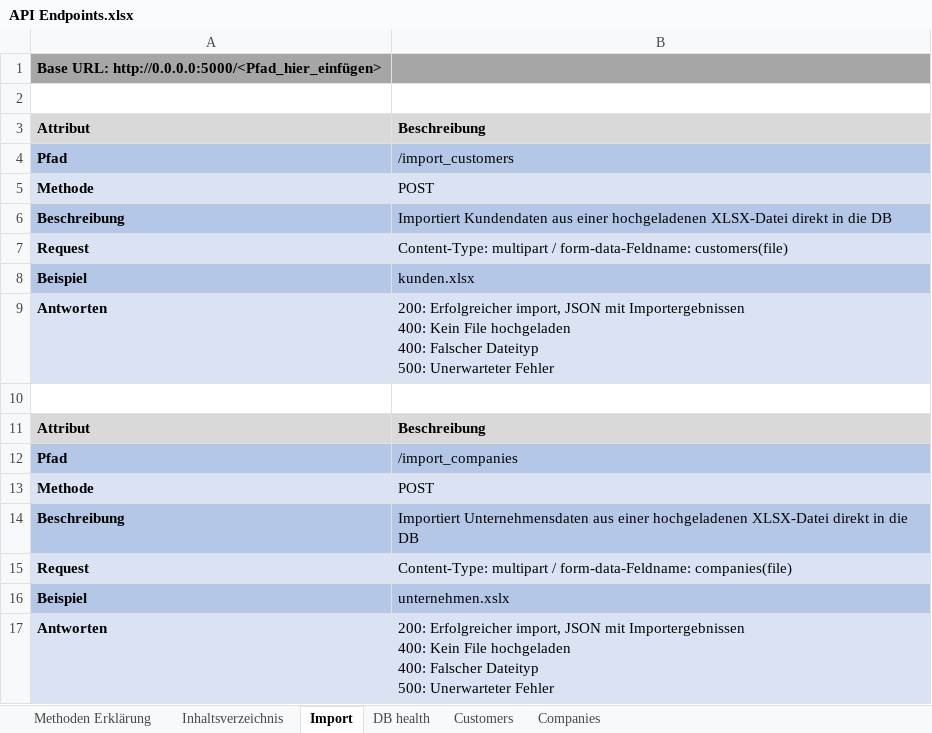
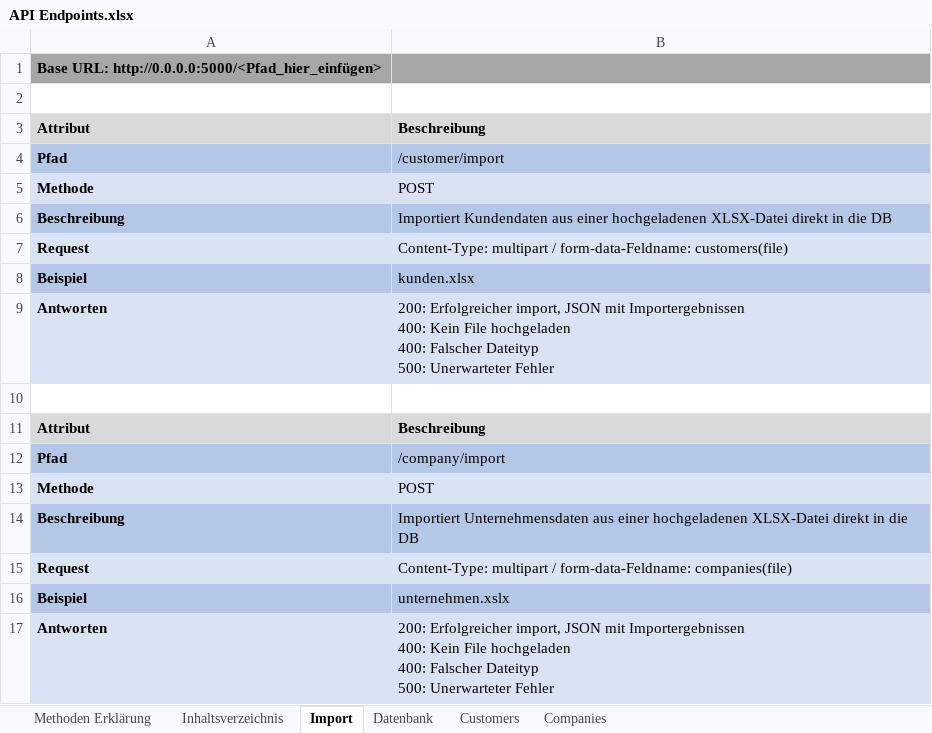
Before and after one commit to LBBW-Azubis/Stutengarten2026, an Excel workbook: API Endpoints.xlsx, sheet Import, drawn as a sheet; only a part is shown; values as stored, in another font and other column widths than the file's, no borders; the diff names each change by its address in the sheet, - before the commit and + after, or states it on an @@ line.

Commit message:
Add DB clear endpoint and rename import routes
Add a POST /clear-database endpoint to the health blueprint that truncates all application tables (resetting auto-increment) by disabling/enabling foreign key checks, with commit/rollback and error handling. Rename import routes in imports blueprint from /import_customers and /import_companies to /customer/import and /company/import for clearer API paths. Also update the API Endpoints.xlsx file to reflect these changes.

```diff
--- a/API Endpoints.xlsx (sheet Import)
+++ b/API Endpoints.xlsx (sheet Import)
-sheet tab: DB health
+sheet tab: Datenbank
-B4: /import_customers
+B4: /customer/import
-B12: /import_companies
+B12: /company/import
```
Also changed, not shown: sheet Datenbank, sheet Inhaltsverzeichnis, 2 other files.
